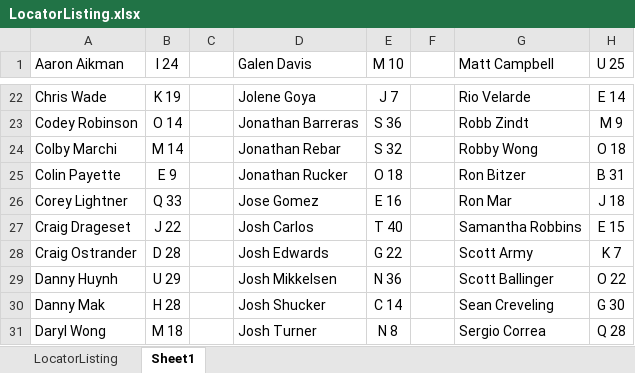
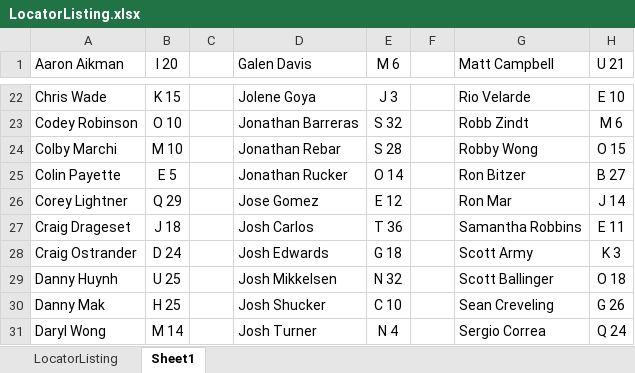
Before and after one commit to JohnnyWasabi/FaceCards, an Excel workbook: Assets/StreamingAssets/LocatorListing.xlsx, sheet Sheet1, drawn as a sheet; only a part is shown, gaps mark what is left out; values as stored, in another font and other column widths than the file's, no borders; the diff covers the shown part only; the diff names each change by its address in the sheet, - before the commit and + after, or states it on an @@ line.

```diff
--- a/Assets/StreamingAssets/LocatorListing.xlsx (sheet Sheet1)
+++ b/Assets/StreamingAssets/LocatorListing.xlsx (sheet Sheet1)
-B1: I 24
+B1: I 20
-E1: M 10
+E1: M 6
-H1: U 25
+H1: U 21
-B22 (I 20): K 19
+B22 (I 20): K 15
-E22 (M 6): J 7
+E22 (M 6): J 3
-H22 (U 21): E 14
+H22 (U 21): E 10
-B23 (I 20): O 14
+B23 (I 20): O 10
-E23 (M 6): S 36
+E23 (M 6): S 32
-H23 (U 21): M 9
+H23 (U 21): M 6
-B24 (I 20): M 14
+B24 (I 20): M 10
-E24 (M 6): S 32
+E24 (M 6): S 28
-H24 (U 21): O 18
+H24 (U 21): O 15
-B25 (I 20): E 9
+B25 (I 20): E 5
-E25 (M 6): O 18
+E25 (M 6): O 14
-H25 (U 21): B 31
+H25 (U 21): B 27
-B26 (I 20): Q 33
+B26 (I 20): Q 29
-E26 (M 6): E 16
+E26 (M 6): E 12
-H26 (U 21): J 18
+H26 (U 21): J 14
-B27 (I 20): J 22
+B27 (I 20): J 18
-E27 (M 6): T 40
+E27 (M 6): T 36
-H27 (U 21): E 15
+H27 (U 21): E 11
-B28 (I 20): D 28
+B28 (I 20): D 24
-E28 (M 6): G 22
+E28 (M 6): G 18
-H28 (U 21): K 7
+H28 (U 21): K 3
-B29 (I 20): U 29
+B29 (I 20): U 25
-E29 (M 6): N 36
+E29 (M 6): N 32
-H29 (U 21): O 22
+H29 (U 21): O 18
-B30 (I 20): H 28
+B30 (I 20): H 25
-E30 (M 6): C 14
+E30 (M 6): C 10
-H30 (U 21): G 30
+H30 (U 21): G 26
-B31 (I 20): M 18
+B31 (I 20): M 14
-E31 (M 6): N 8
+E31 (M 6): N 4
-H31 (U 21): Q 28
+H31 (U 21): Q 24
```
Also changed, not shown: 102 edited cells elsewhere in this sheet, sheet LocatorListing, hidden cells, 2 other files.
